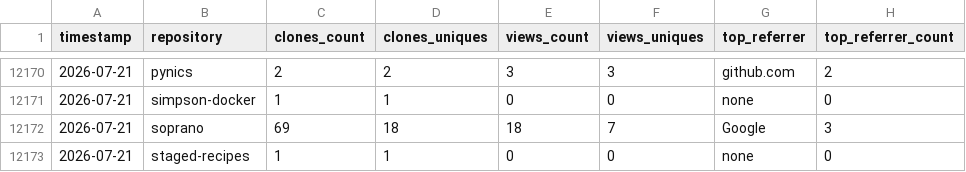
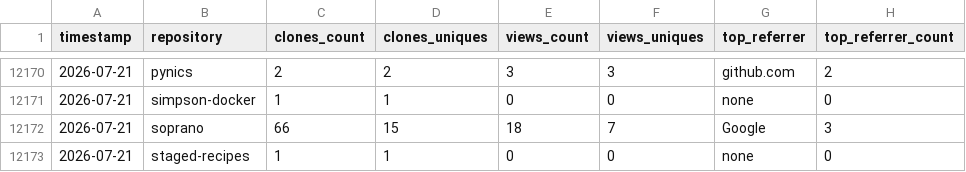
Before and after one commit to CCP-NC/metrics, a CSV file: traffic-stats/summary.csv, drawn as a sheet; only a part is shown, gaps mark what is left out; the diff covers the shown part only; the diff names each change by its address in the sheet, - before the commit and + after, or states it on an @@ line.

```diff
--- a/traffic-stats/summary.csv
+++ b/traffic-stats/summary.csv
-C12172 (clones_count): 69
+C12172 (clones_count): 66
-D12172 (clones_uniques): 18
+D12172 (clones_uniques): 15
```
Also changed, not shown: 32 edited cells elsewhere in this file, 49 other files.
